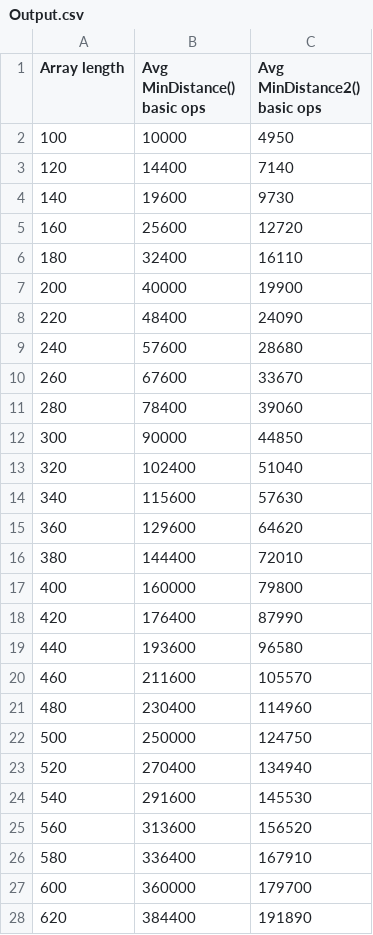
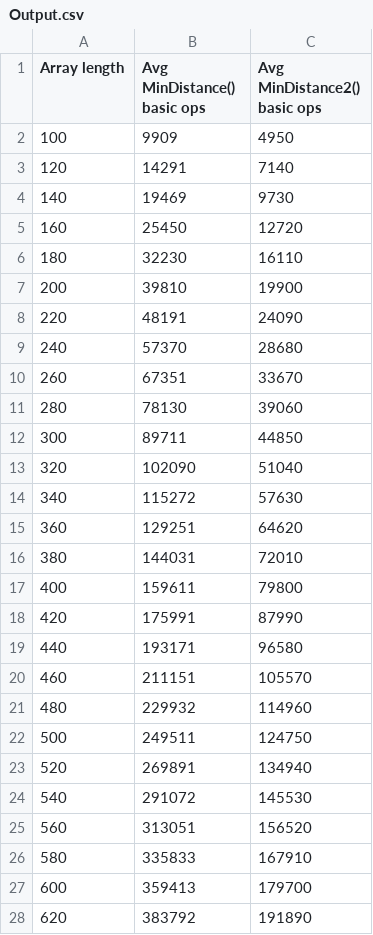
Before and after one commit to AndrewJGrant/CAB301-Assignment-2, a CSV file: Output.csv, drawn as a sheet; only a part is shown; the diff covers the shown part only.

Commit message:
fixed positions of basic operation counters

```diff
--- a/Output.csv
+++ b/Output.csv
@@ -1,28 +1,28 @@
 Array length,Avg MinDistance() basic ops,Avg MinDistance2() basic ops
-100,10000,4950
-120,14400,7140
-140,19600,9730
-160,25600,12720
-180,32400,16110
-200,40000,19900
-220,48400,24090
-240,57600,28680
-260,67600,33670
-280,78400,39060
-300,90000,44850
-320,102400,51040
-340,115600,57630
-360,129600,64620
-380,144400,72010
-400,160000,79800
-420,176400,87990
-440,193600,96580
-460,211600,105570
-480,230400,114960
-500,250000,124750
-520,270400,134940
-540,291600,145530
-560,313600,156520
-580,336400,167910
-600,360000,179700
-620,384400,191890
+100,9909,4950
+120,14291,7140
+140,19469,9730
+160,25450,12720
+180,32230,16110
+200,39810,19900
+220,48191,24090
+240,57370,28680
+260,67351,33670
+280,78130,39060
+300,89711,44850
+320,102090,51040
+340,115272,57630
+360,129251,64620
+380,144031,72010
+400,159611,79800
+420,175991,87990
+440,193171,96580
+460,211151,105570
+480,229932,114960
+500,249511,124750
+520,269891,134940
+540,291072,145530
+560,313051,156520
+580,335833,167910
+600,359413,179700
+620,383792,191890
```
Also changed, not shown: 19 edited cells elsewhere in this file, 3 other files.
